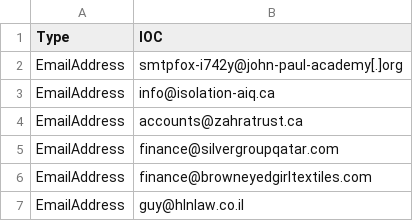
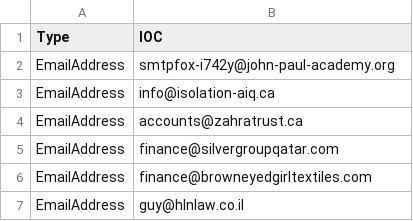
Before and after one commit to yarivdv/SORTED_IOC, a CSV file: Sorted_IOC.csv, drawn as a sheet; only a part is shown.

Commit message:
Update Sorted_IOC.csv

```diff
--- a/Sorted_IOC.csv
+++ b/Sorted_IOC.csv
@@ -1,3 +1,3 @@
 Type,IOC
-EmailAddress,smtpfox-i742y@john-paul-academy[.]org
+EmailAddress,smtpfox-i742y@john-paul-academy.org
 EmailAddress,info@isolation-aiq.ca
```
